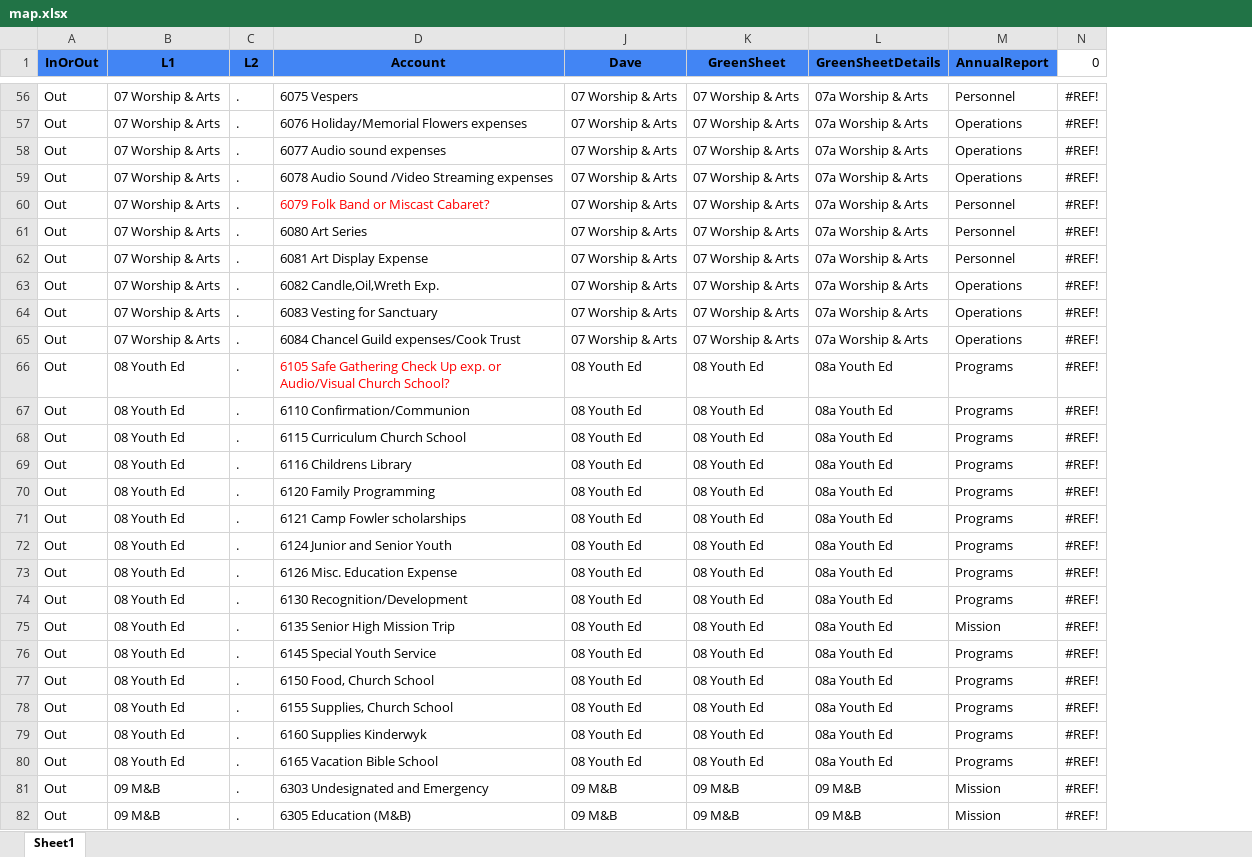
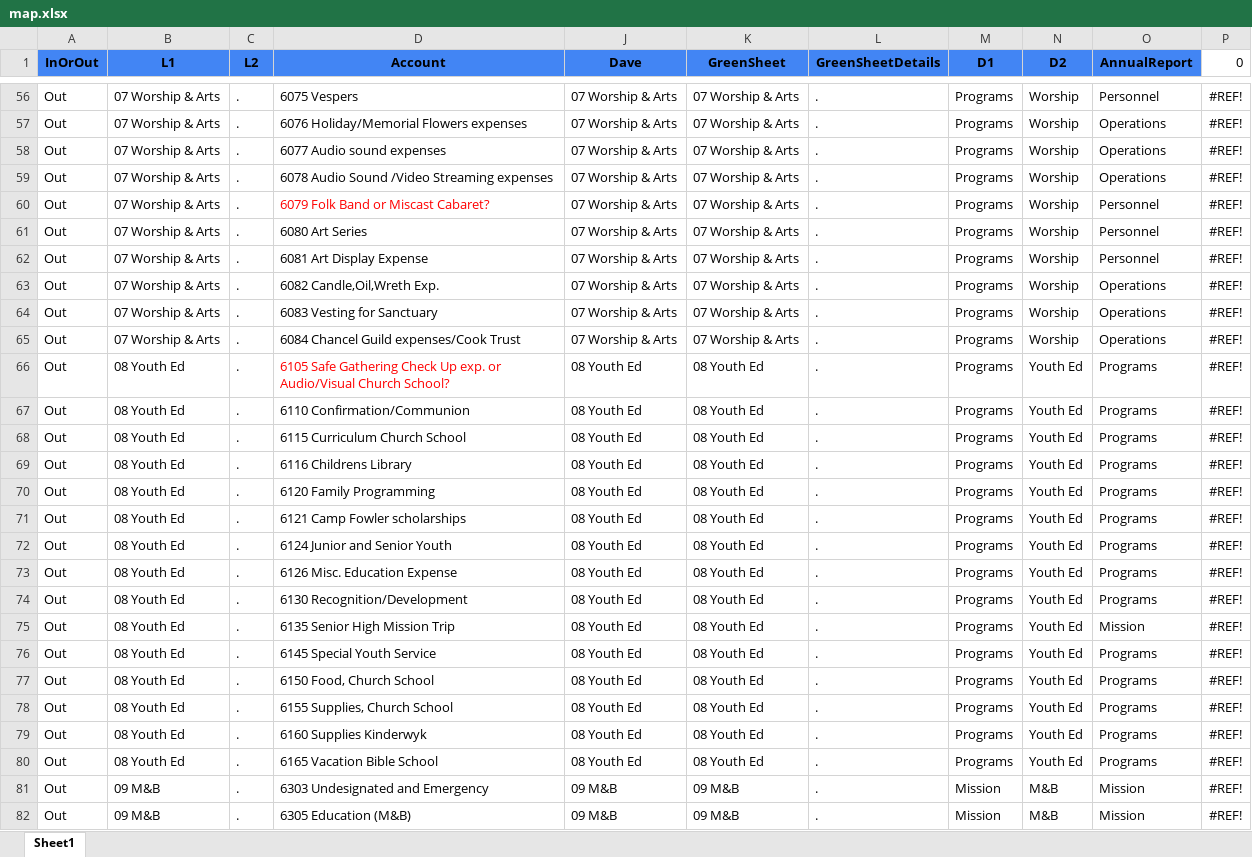
Before and after one commit to dhjelmar/budget, an Excel workbook: input/map.xlsx, sheet Sheet1, drawn as a sheet; only a part is shown, gaps mark what is left out; values as stored, in another font and other column widths than the file's, no borders; conditional formats not drawn; the diff covers the shown part only; the diff names each change by its address in the sheet, - before the commit and + after, or states it on an @@ line.

```diff
--- a/input/map.xlsx (sheet Sheet1)
+++ b/input/map.xlsx (sheet Sheet1)
+column M (D1), rows 56-82: Programs | Programs | Programs | Programs | Programs | Programs | Programs | Programs | Programs | Programs | Programs | Programs | Programs | Programs | Programs | Programs | Programs | Programs | Programs | Programs | Programs | Programs | Programs | Programs | Programs | Mission | Mission
+column N (D2), rows 56-82: Worship | Worship | Worship | Worship | Worship | Worship | Worship | Worship | Worship | Worship | Youth Ed | Youth Ed | Youth Ed | Youth Ed | Youth Ed | Youth Ed | Youth Ed | Youth Ed | Youth Ed | Youth Ed | Youth Ed | Youth Ed | Youth Ed | Youth Ed | Youth Ed | M&B | M&B
-L56:L65 (GreenSheetDetails): 07a Worship & Arts
+L56:L65 (GreenSheetDetails): .
-L66:L80 (GreenSheetDetails): 08a Youth Ed
+L66:L80 (GreenSheetDetails): .
-L81:L82 (GreenSheetDetails): 09 M&B
+L81:L82 (GreenSheetDetails): .
```
Also changed, not shown: 224 edited cells and cell formats elsewhere in this sheet, formulas that keep their value, 2 other files.
